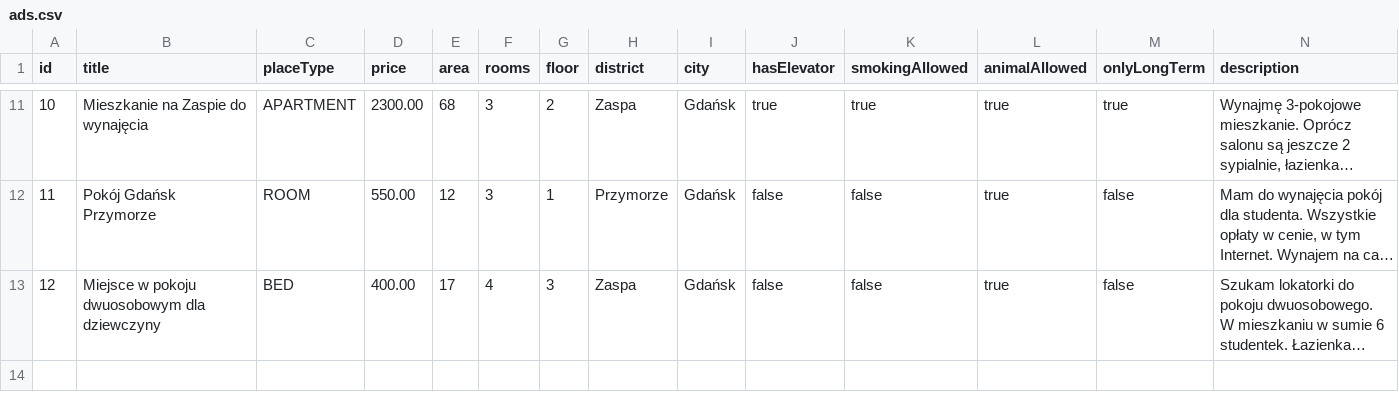
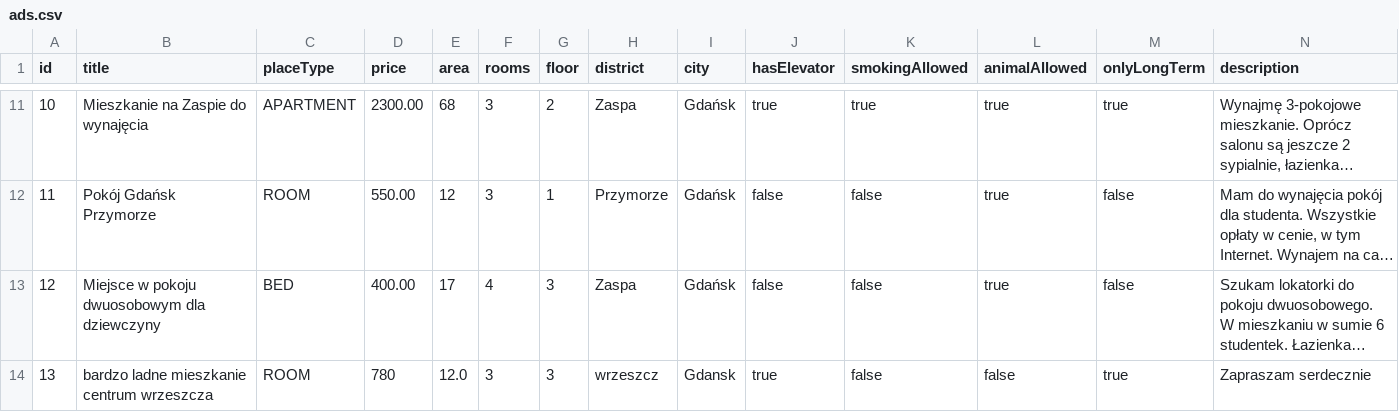
Before and after one commit to infoshareacademy/jjdd4-kodziaki, a CSV file: files/ads.csv, drawn as a sheet; only a part is shown, gaps mark what is left out; long unchanged cells end in …; rows hold the shown columns only; the diff names each change by its address in the sheet, - before the commit and + after, or states it on an @@ line.

```diff
--- a/files/ads.csv
+++ b/files/ads.csv
+row 14: 13 | bardzo ladne mieszkanie centrum wrzeszcza | ROOM | 780 | 12.0 | 3 | 3 | wrzeszcz | Gdansk | true | false | false | true | Zapraszam serdecznie
```
Also changed, not shown: 2 other files.
